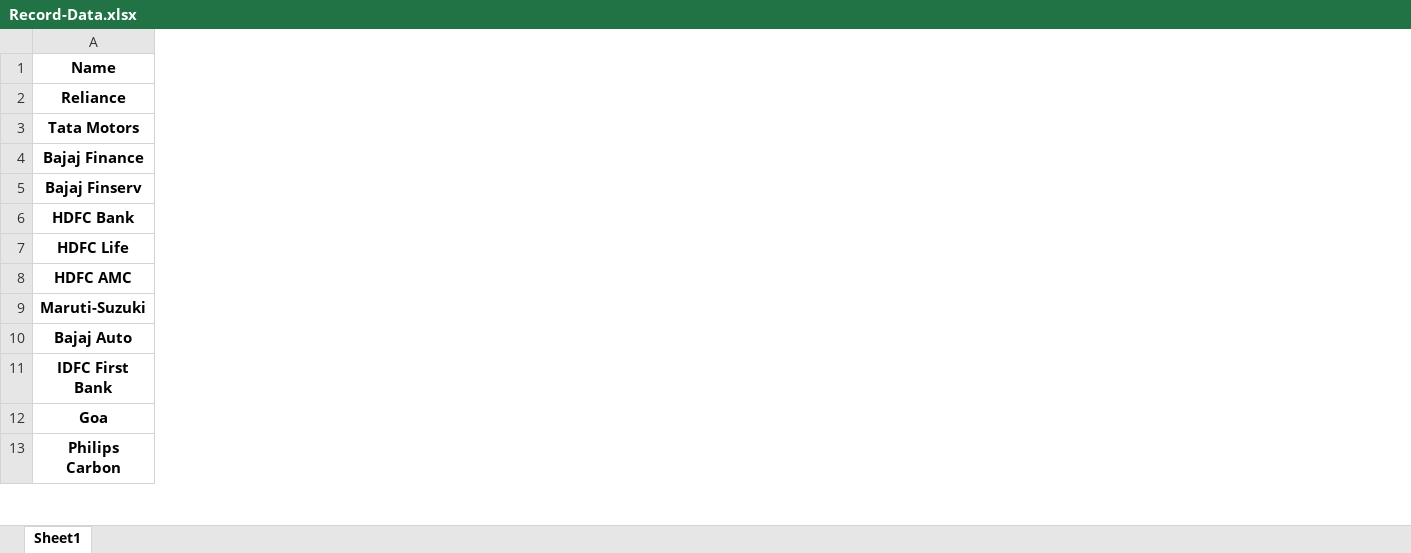
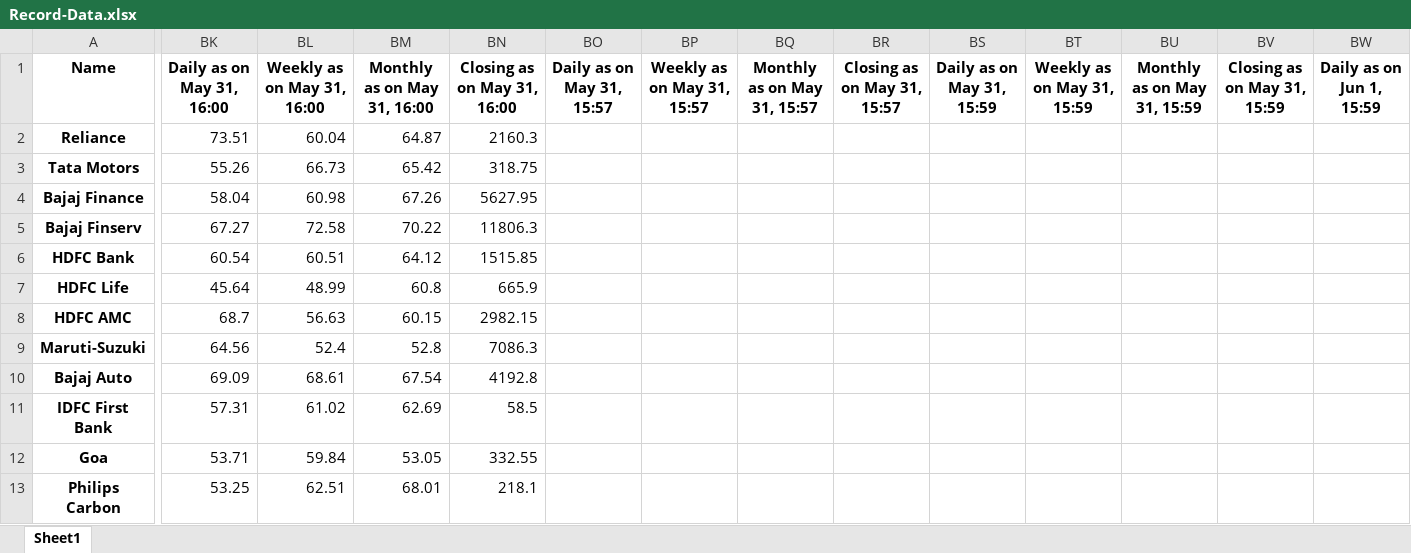
Before and after one commit to decipher07/Broker-2.0, an Excel workbook: Record-Data.xlsx, sheet Sheet1, drawn as a sheet; only a part is shown, gaps mark what is left out; values as stored, in another font and other column widths than the file's, no borders; the diff covers the shown part only; the diff names each change by its address in the sheet, - before the commit and + after, or states it on an @@ line.

```diff
--- a/Record-Data.xlsx (sheet Sheet1)
+++ b/Record-Data.xlsx (sheet Sheet1)
+column BK (Daily as on May 31, 16:00), rows 2-13: 73.51 | 55.26 | 58.04 | 67.27 | 60.54 | 45.64 | 68.7 | 64.56 | 69.09 | 57.31 | 53.71 | 53.25
+column BL (Weekly as on May 31, 16:00), rows 2-13: 60.04 | 66.73 | 60.98 | 72.58 | 60.51 | 48.99 | 56.63 | 52.4 | 68.61 | 61.02 | 59.84 | 62.51
+column BM (Monthly as on May 31, 16:00), rows 2-13: 64.87 | 65.42 | 67.26 | 70.22 | 64.12 | 60.8 | 60.15 | 52.8 | 67.54 | 62.69 | 53.05 | 68.01
+column BN (Closing as on May 31, 16:00), rows 2-13: 2160.3 | 318.75 | 5627.95 | 11806.3 | 1515.85 | 665.9 | 2982.15 | 7086.3 | 4192.8 | 58.5 | 332.55 | 218.1
+column BO (Daily as on May 31, 15:57), empty
+column BP (Weekly as on May 31, 15:57), empty
+column BQ (Monthly as on May 31, 15:57), empty
+column BR (Closing as on May 31, 15:57), empty
+column BS (Daily as on May 31, 15:59), empty
+column BT (Weekly as on May 31, 15:59), empty
+column BU (Monthly as on May 31, 15:59), empty
+column BV (Closing as on May 31, 15:59), empty
+column BW (Daily as on Jun 1, 15:59), empty
```
Also changed, not shown: 7 added columns elsewhere in this sheet, 3 other files.
